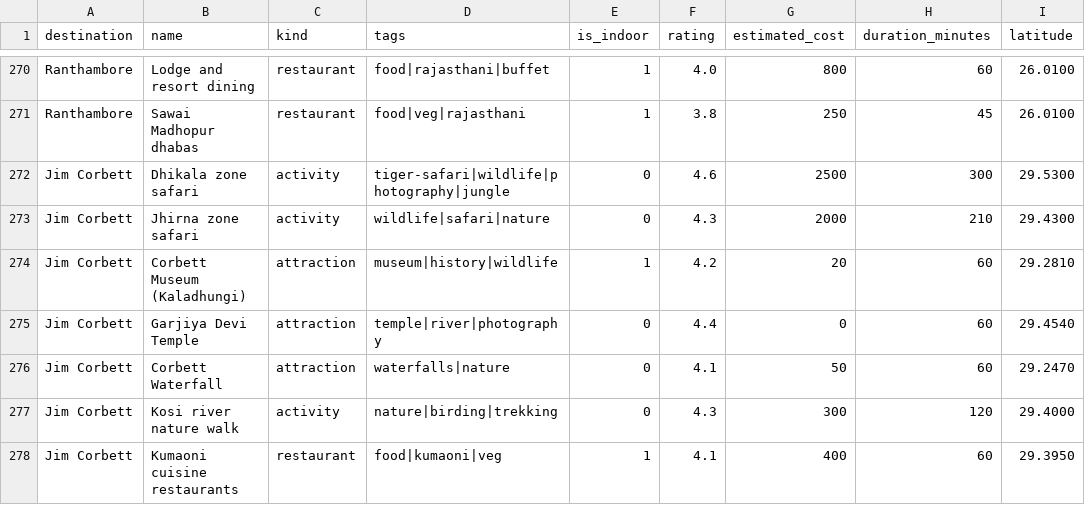
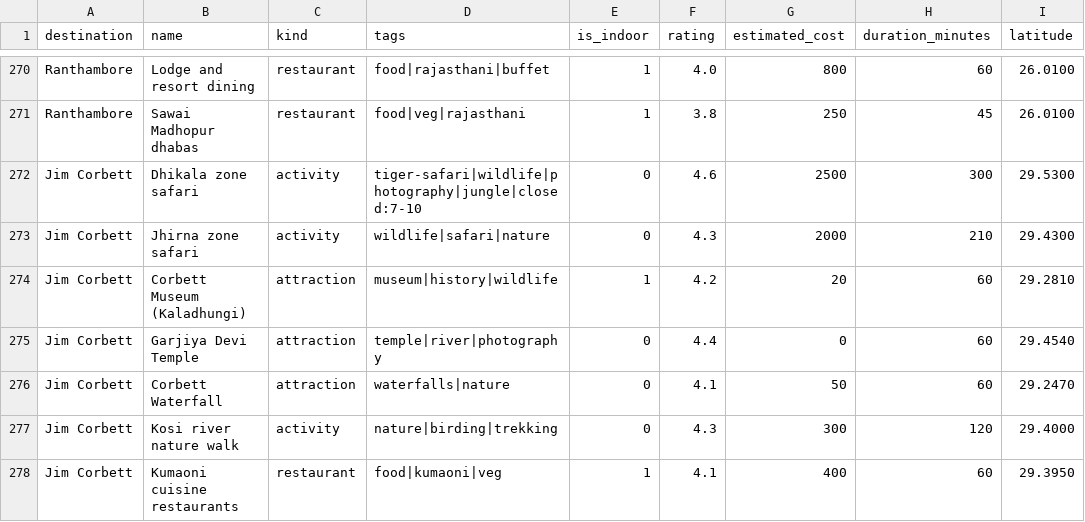
Before and after one commit to abhijeetdutta-1908/MargDarshak-AI, a CSV file: ml/datasets/places.csv, drawn as a sheet; only a part is shown, gaps mark what is left out; the diff covers the shown part only; the diff names each change by its address in the sheet, - before the commit and + after, or states it on an @@ line.

```diff
--- a/ml/datasets/places.csv
+++ b/ml/datasets/places.csv
-D272 (tags): tiger-safari|wildlife|photography|jungle
+D272 (tags): tiger-safari|wildlife|photography|jungle|closed:7-10
```
Also changed, not shown: 6 edited cells elsewhere in this file, 52 other files.
